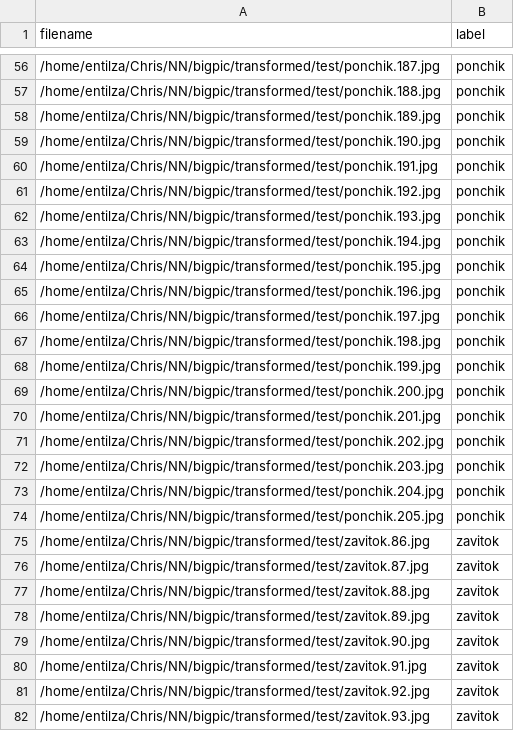
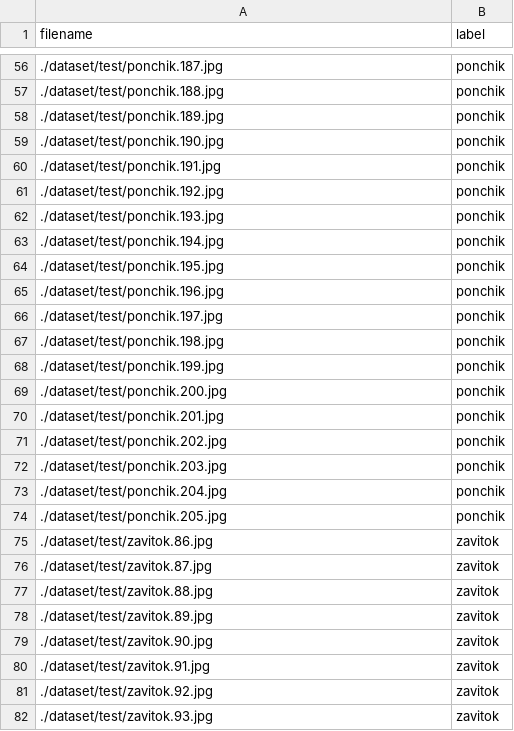
Before and after one commit to Christina174/cnn-bakery-products, a CSV file: dataset/test.csv, drawn as a sheet; only a part is shown, gaps mark what is left out; the diff covers the shown part only.

```diff
--- a/dataset/test.csv
+++ b/dataset/test.csv
@@ -56,27 +56,27 @@ filename,label
-/home/entilza/Chris/NN/bigpic/transformed/test/ponchik.187.jpg,ponchik
-/home/entilza/Chris/NN/bigpic/transformed/test/ponchik.188.jpg,ponchik
-/home/entilza/Chris/NN/bigpic/transformed/test/ponchik.189.jpg,ponchik
-/home/entilza/Chris/NN/bigpic/transformed/test/ponchik.190.jpg,ponchik
-/home/entilza/Chris/NN/bigpic/transformed/test/ponchik.191.jpg,ponchik
-/home/entilza/Chris/NN/bigpic/transformed/test/ponchik.192.jpg,ponchik
-/home/entilza/Chris/NN/bigpic/transformed/test/ponchik.193.jpg,ponchik
-/home/entilza/Chris/NN/bigpic/transformed/test/ponchik.194.jpg,ponchik
-/home/entilza/Chris/NN/bigpic/transformed/test/ponchik.195.jpg,ponchik
-/home/entilza/Chris/NN/bigpic/transformed/test/ponchik.196.jpg,ponchik
-/home/entilza/Chris/NN/bigpic/transformed/test/ponchik.197.jpg,ponchik
-/home/entilza/Chris/NN/bigpic/transformed/test/ponchik.198.jpg,ponchik
-/home/entilza/Chris/NN/bigpic/transformed/test/ponchik.199.jpg,ponchik
-/home/entilza/Chris/NN/bigpic/transformed/test/ponchik.200.jpg,ponchik
-/home/entilza/Chris/NN/bigpic/transformed/test/ponchik.201.jpg,ponchik
-/home/entilza/Chris/NN/bigpic/transformed/test/ponchik.202.jpg,ponchik
-/home/entilza/Chris/NN/bigpic/transformed/test/ponchik.203.jpg,ponchik
-/home/entilza/Chris/NN/bigpic/transformed/test/ponchik.204.jpg,ponchik
-/home/entilza/Chris/NN/bigpic/transformed/test/ponchik.205.jpg,ponchik
-/home/entilza/Chris/NN/bigpic/transformed/test/zavitok.86.jpg,zavitok
-/home/entilza/Chris/NN/bigpic/transformed/test/zavitok.87.jpg,zavitok
-/home/entilza/Chris/NN/bigpic/transformed/test/zavitok.88.jpg,zavitok
-/home/entilza/Chris/NN/bigpic/transformed/test/zavitok.89.jpg,zavitok
-/home/entilza/Chris/NN/bigpic/transformed/test/zavitok.90.jpg,zavitok
-/home/entilza/Chris/NN/bigpic/transformed/test/zavitok.91.jpg,zavitok
-/home/entilza/Chris/NN/bigpic/transformed/test/zavitok.92.jpg,zavitok
-/home/entilza/Chris/NN/bigpic/transformed/test/zavitok.93.jpg,zavitok
+./dataset/test/ponchik.187.jpg,ponchik
+./dataset/test/ponchik.188.jpg,ponchik
+./dataset/test/ponchik.189.jpg,ponchik
+./dataset/test/ponchik.190.jpg,ponchik
+./dataset/test/ponchik.191.jpg,ponchik
+./dataset/test/ponchik.192.jpg,ponchik
+./dataset/test/ponchik.193.jpg,ponchik
+./dataset/test/ponchik.194.jpg,ponchik
+./dataset/test/ponchik.195.jpg,ponchik
+./dataset/test/ponchik.196.jpg,ponchik
+./dataset/test/ponchik.197.jpg,ponchik
+./dataset/test/ponchik.198.jpg,ponchik
+./dataset/test/ponchik.199.jpg,ponchik
+./dataset/test/ponchik.200.jpg,ponchik
+./dataset/test/ponchik.201.jpg,ponchik
+./dataset/test/ponchik.202.jpg,ponchik
+./dataset/test/ponchik.203.jpg,ponchik
+./dataset/test/ponchik.204.jpg,ponchik
+./dataset/test/ponchik.205.jpg,ponchik
+./dataset/test/zavitok.86.jpg,zavitok
+./dataset/test/zavitok.87.jpg,zavitok
+./dataset/test/zavitok.88.jpg,zavitok
+./dataset/test/zavitok.89.jpg,zavitok
+./dataset/test/zavitok.90.jpg,zavitok
+./dataset/test/zavitok.91.jpg,zavitok
+./dataset/test/zavitok.92.jpg,zavitok
+./dataset/test/zavitok.93.jpg,zavitok
```
Also changed, not shown: 56 edited cells elsewhere in this file, dataset/val.csv, 5 other files.
